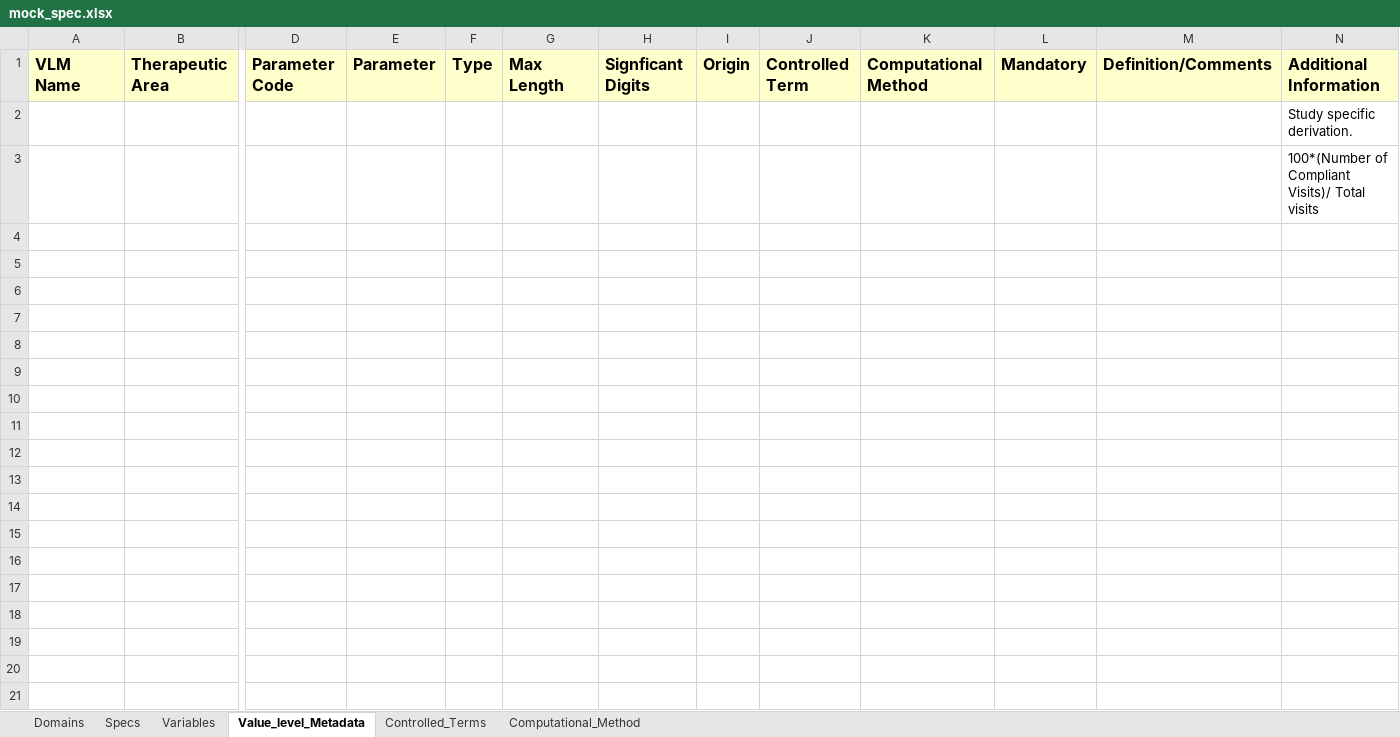
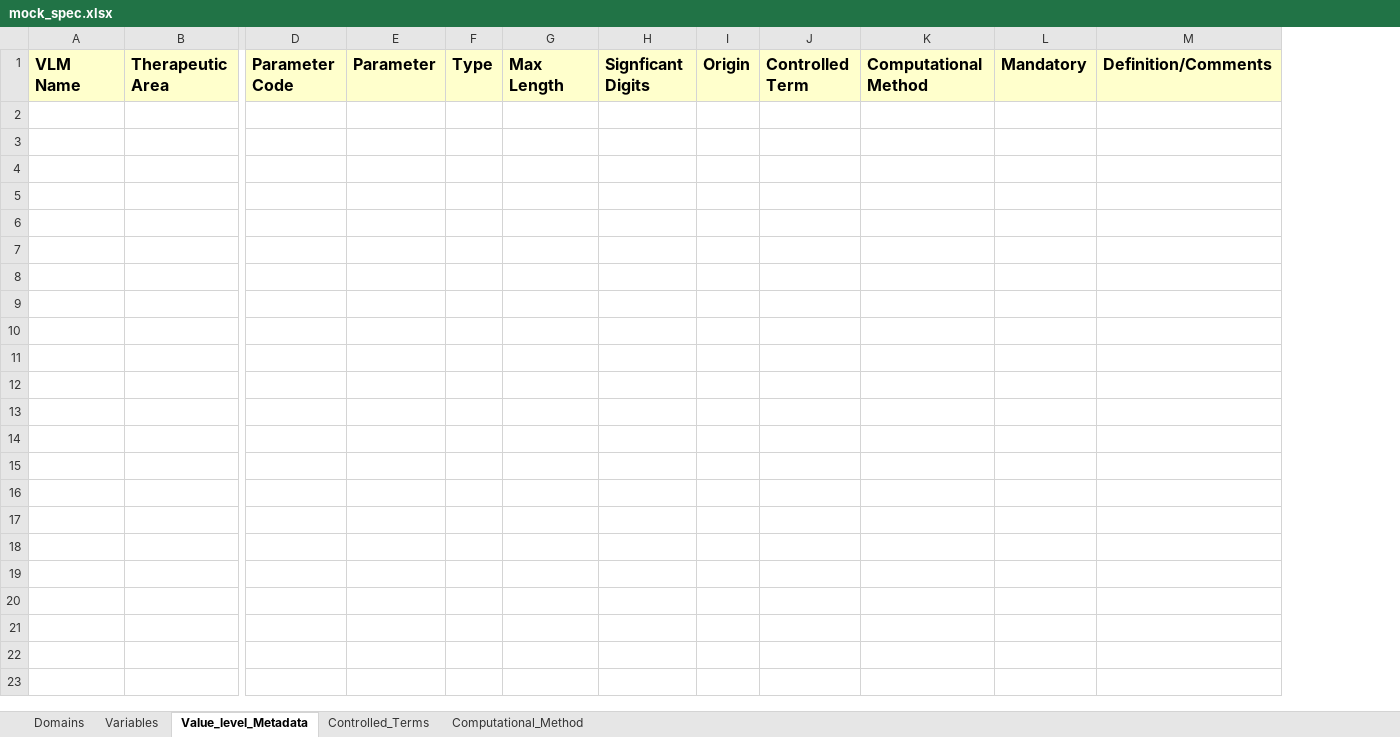
Before and after one commit to atorus-research/metacore, an Excel workbook: vignettes/mock_spec.xlsx, sheet Value_level_Metadata, drawn as a sheet; only a part is shown, gaps mark what is left out; values as stored, in another font and other column widths than the file's, no borders; rows hold the shown columns only; the diff covers the shown part only; the diff names each change by its address in the sheet, - before the commit and + after, or states it on an @@ line.

```diff
--- a/vignettes/mock_spec.xlsx (sheet Value_level_Metadata)
+++ b/vignettes/mock_spec.xlsx (sheet Value_level_Metadata)
-sheet tab: Specs
-column N, row 1: Additional Information
-row 2:  |  |  |  |  |  |  |  |  |  |  |  | Study specific derivation.
-row 3:  |  |  |  |  |  |  |  |  |  |  |  | 100*(Number of Compliant Visits)/ Total visits
-row 4: (empty)
-row 5: (empty)
-row 6: (empty)
-row 7: (empty)
-row 8: (empty)
-row 9: (empty)
-row 10: (empty)
-row 11: (empty)
-row 12: (empty)
-row 13: (empty)
-row 14: (empty)
-row 15: (empty)
-row 16: (empty)
-row 17: (empty)
-row 18: (empty)
-row 19: (empty)
-row 20: (empty)
-row 21: (empty)
```
Also changed, not shown: 458 removed rows elsewhere in this sheet, sheet Variables, 10 other files.
